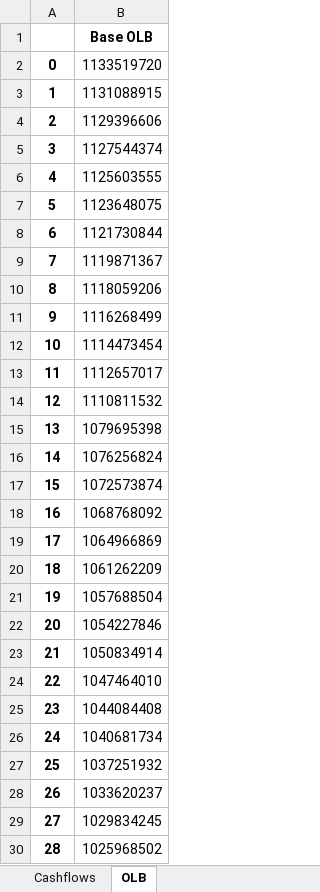
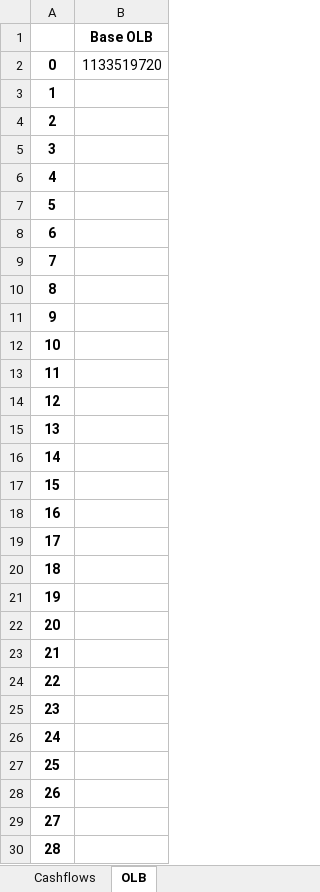
Before and after one commit to RazorReddington/ERM_Projection, an Excel workbook: Data/output.xlsx, sheet OLB, drawn as a sheet; only a part is shown; values as stored, in another font and other column widths than the file's, no borders; the diff covers the shown part only; the diff names each change by its address in the sheet, - before the commit and + after, or states it on an @@ line.

```diff
--- a/Data/output.xlsx (sheet OLB)
+++ b/Data/output.xlsx (sheet OLB)
-B3: 1131088915
+B3: (empty)
-B4: 1129396606
+B4: (empty)
-B5: 1127544374
+B5: (empty)
-B6: 1125603555
+B6: (empty)
-B7: 1123648075
+B7: (empty)
-B8: 1121730844
+B8: (empty)
-B9: 1119871367
+B9: (empty)
-B10: 1118059206
+B10: (empty)
-B11: 1116268499
+B11: (empty)
-B12: 1114473454
+B12: (empty)
-B13: 1112657017
+B13: (empty)
-B14: 1110811532
+B14: (empty)
-B15: 1079695398
+B15: (empty)
-B16: 1076256824
+B16: (empty)
-B17: 1072573874
+B17: (empty)
-B18: 1068768092
+B18: (empty)
-B19: 1064966869
+B19: (empty)
-B20: 1061262209
+B20: (empty)
-B21: 1057688504
+B21: (empty)
-B22: 1054227846
+B22: (empty)
-B23: 1050834914
+B23: (empty)
-B24: 1047464010
+B24: (empty)
-B25: 1044084408
+B25: (empty)
-B26: 1040681734
+B26: (empty)
-B27: 1037251932
+B27: (empty)
-B28: 1033620237
+B28: (empty)
-B29: 1029834245
+B29: (empty)
-B30: 1025968502
+B30: (empty)
```
Also changed, not shown: 572 edited cells elsewhere in this sheet, sheet Cashflows, Data/Master_Input.xlsx, 9 other files.
